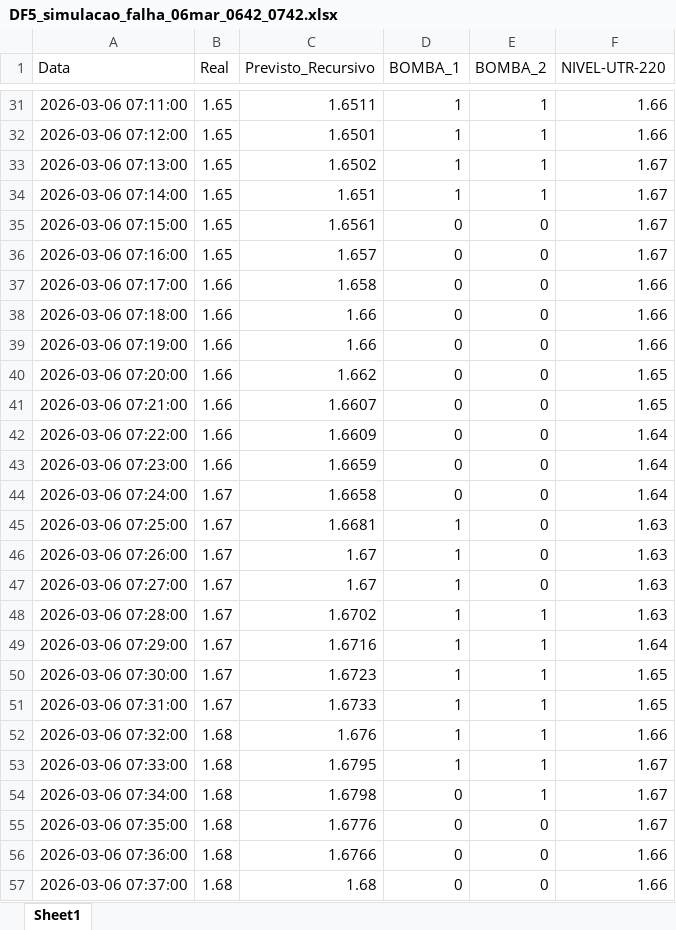
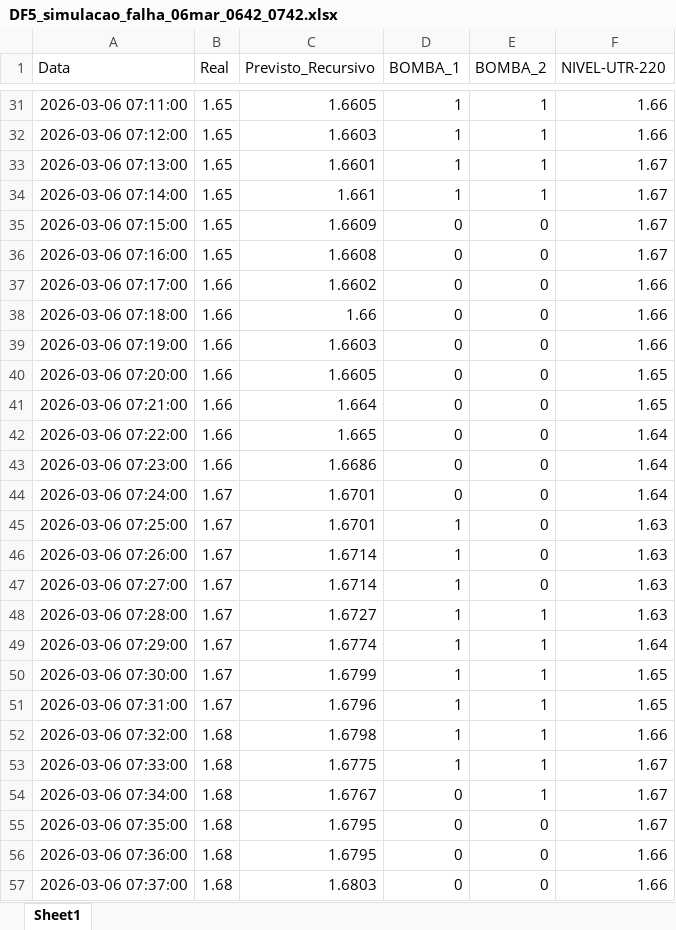
Before and after one commit to LEUDOLOIOLA/Integrador, an Excel workbook: ML/DF5_simulacao_falha_06mar_0642_0742.xlsx, sheet Sheet1, drawn as a sheet; only a part is shown, gaps mark what is left out; values as stored, in another font and other column widths than the file's, no borders; the diff covers the shown part only; the diff names each change by its address in the sheet, - before the commit and + after, or states it on an @@ line.

```diff
--- a/ML/DF5_simulacao_falha_06mar_0642_0742.xlsx (sheet Sheet1)
+++ b/ML/DF5_simulacao_falha_06mar_0642_0742.xlsx (sheet Sheet1)
-C31 (Previsto_Recursivo): 1.6511
+C31 (Previsto_Recursivo): 1.6605
-C32 (Previsto_Recursivo): 1.6501
+C32 (Previsto_Recursivo): 1.6603
-C33 (Previsto_Recursivo): 1.6502
+C33 (Previsto_Recursivo): 1.6601
-C34 (Previsto_Recursivo): 1.651
+C34 (Previsto_Recursivo): 1.661
-C35 (Previsto_Recursivo): 1.6561
+C35 (Previsto_Recursivo): 1.6609
-C36 (Previsto_Recursivo): 1.657
+C36 (Previsto_Recursivo): 1.6608
-C37 (Previsto_Recursivo): 1.658
+C37 (Previsto_Recursivo): 1.6602
-C39 (Previsto_Recursivo): 1.66
+C39 (Previsto_Recursivo): 1.6603
-C40 (Previsto_Recursivo): 1.662
+C40 (Previsto_Recursivo): 1.6605
-C41 (Previsto_Recursivo): 1.6607
+C41 (Previsto_Recursivo): 1.664
-C42 (Previsto_Recursivo): 1.6609
+C42 (Previsto_Recursivo): 1.665
-C43 (Previsto_Recursivo): 1.6659
+C43 (Previsto_Recursivo): 1.6686
-C44 (Previsto_Recursivo): 1.6658
+C44 (Previsto_Recursivo): 1.6701
-C45 (Previsto_Recursivo): 1.6681
+C45 (Previsto_Recursivo): 1.6701
-C46:C47 (Previsto_Recursivo): 1.67
+C46:C47 (Previsto_Recursivo): 1.6714
-C48 (Previsto_Recursivo): 1.6702
+C48 (Previsto_Recursivo): 1.6727
-C49 (Previsto_Recursivo): 1.6716
+C49 (Previsto_Recursivo): 1.6774
-C50 (Previsto_Recursivo): 1.6723
+C50 (Previsto_Recursivo): 1.6799
-C51 (Previsto_Recursivo): 1.6733
+C51 (Previsto_Recursivo): 1.6796
-C52 (Previsto_Recursivo): 1.676
+C52 (Previsto_Recursivo): 1.6798
-C53 (Previsto_Recursivo): 1.6795
+C53 (Previsto_Recursivo): 1.6775
-C54 (Previsto_Recursivo): 1.6798
+C54 (Previsto_Recursivo): 1.6767
-C55 (Previsto_Recursivo): 1.6776
+C55 (Previsto_Recursivo): 1.6795
-C56 (Previsto_Recursivo): 1.6766
+C56 (Previsto_Recursivo): 1.6795
-C57 (Previsto_Recursivo): 1.68
+C57 (Previsto_Recursivo): 1.6803
```
Also changed, not shown: 30 edited cells elsewhere in this sheet, ML/DF3_nivel_zero.xlsx, ML/DF4_validacao_recursiva.xlsx, 14 other files.
